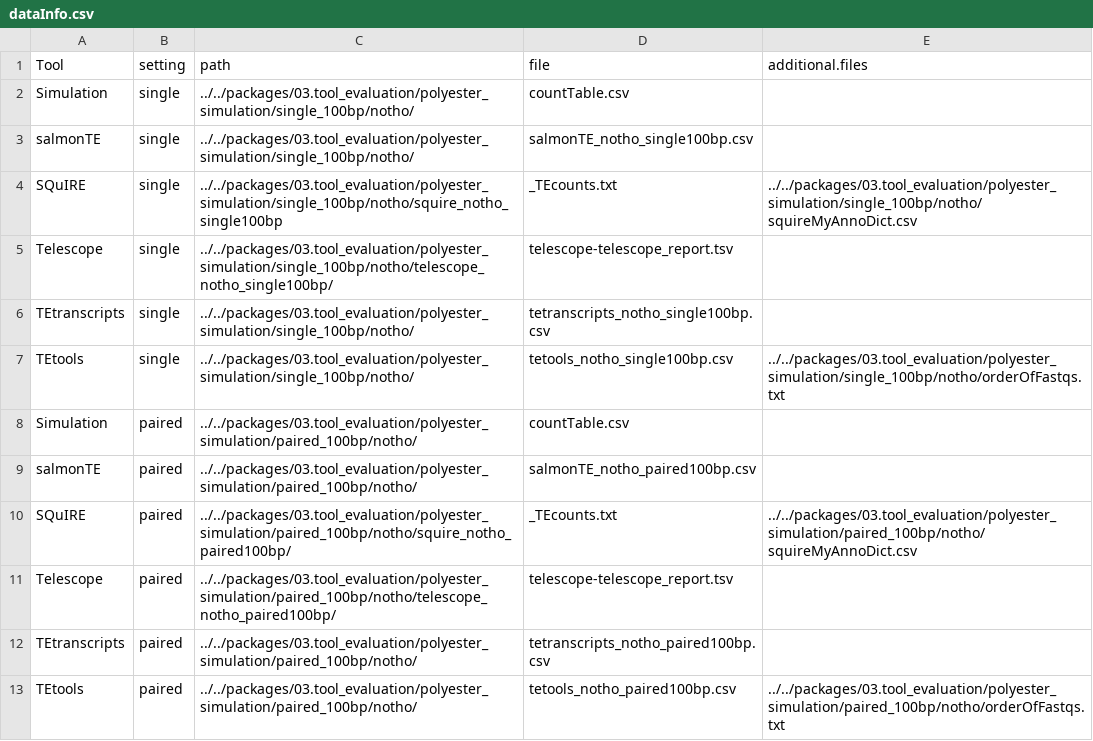
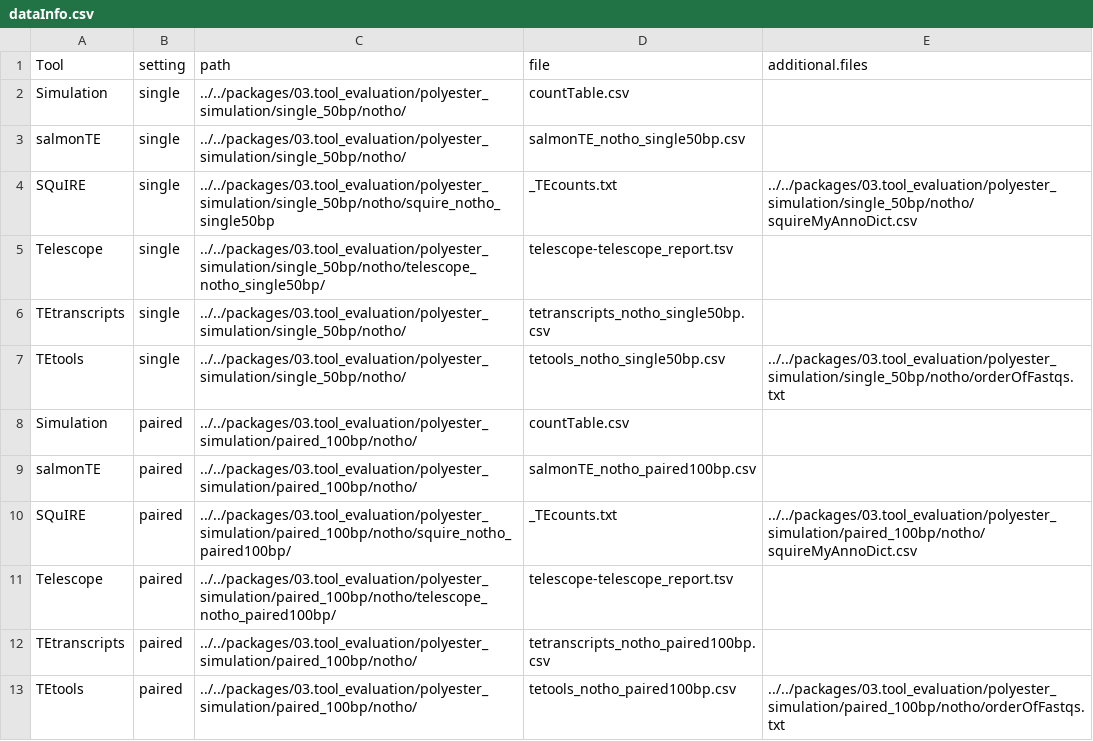
Before and after one commit to Hoffmann-Lab/TEdetectionEvaluation, a CSV file: dataInfo.csv, drawn as a sheet.

```diff
--- a/dataInfo.csv
+++ b/dataInfo.csv
@@ -1,8 +1,8 @@
 Tool	setting	path	file	additional.files
-Simulation	single	../../packages/03.tool_evaluation/polyester_simulation/single_100bp/notho/	countTable.csv	
-salmonTE	single	../../packages/03.tool_evaluation/polyester_simulation/single_100bp/notho/	salmonTE_notho_single100bp.csv	
-SQuIRE	single	../../packages/03.tool_evaluation/polyester_simulation/single_100bp/notho/squire_notho_single100bp	_TEcounts.txt	../../packages/03.tool_evaluation/polyester_simulation/single_100bp/notho/squireMyAnnoDict.csv
-Telescope	single	../../packages/03.tool_evaluation/polyester_simulation/single_100bp/notho/telescope_notho_single100bp/	telescope-telescope_report.tsv	
-TEtranscripts	single	../../packages/03.tool_evaluation/polyester_simulation/single_100bp/notho/	tetranscripts_notho_single100bp.csv	
-TEtools	single	../../packages/03.tool_evaluation/polyester_simulation/single_100bp/notho/	tetools_notho_single100bp.csv	../../packages/03.tool_evaluation/polyester_simulation/single_100bp/notho/orderOfFastqs.txt
+Simulation	single	../../packages/03.tool_evaluation/polyester_simulation/single_50bp/notho/	countTable.csv	
+salmonTE	single	../../packages/03.tool_evaluation/polyester_simulation/single_50bp/notho/	salmonTE_notho_single50bp.csv	
+SQuIRE	single	../../packages/03.tool_evaluation/polyester_simulation/single_50bp/notho/squire_notho_single50bp	_TEcounts.txt	../../packages/03.tool_evaluation/polyester_simulation/single_50bp/notho/squireMyAnnoDict.csv
+Telescope	single	../../packages/03.tool_evaluation/polyester_simulation/single_50bp/notho/telescope_notho_single50bp/	telescope-telescope_report.tsv	
+TEtranscripts	single	../../packages/03.tool_evaluation/polyester_simulation/single_50bp/notho/	tetranscripts_notho_single50bp.csv	
+TEtools	single	../../packages/03.tool_evaluation/polyester_simulation/single_50bp/notho/	tetools_notho_single50bp.csv	../../packages/03.tool_evaluation/polyester_simulation/single_50bp/notho/orderOfFastqs.txt
 Simulation	paired	../../packages/03.tool_evaluation/polyester_simulation/paired_100bp/notho/	countTable.csv	
```
Also changed, not shown: 5 other files.
